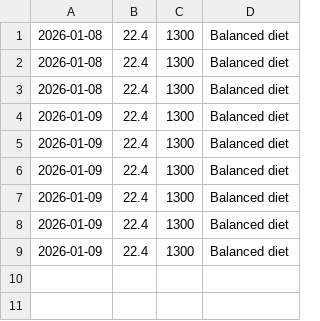
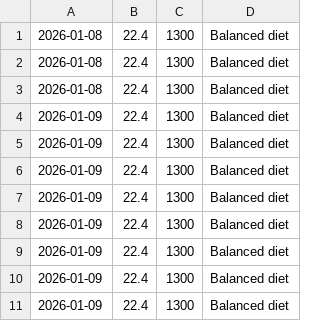
Before and after one commit to Athas123/AI-Gym-Fitness-Assistant, a CSV file: data/diet_logs.csv, drawn as a sheet; the diff names each change by its address in the sheet, - before the commit and + after, or states it on an @@ line.

```diff
--- a/data/diet_logs.csv
+++ b/data/diet_logs.csv
+row 10: 2026-01-09 | 22.4 | 1300 | Balanced diet
+row 11: 2026-01-09 | 22.4 | 1300 | Balanced diet
```
Also changed, not shown: 5 other files.
